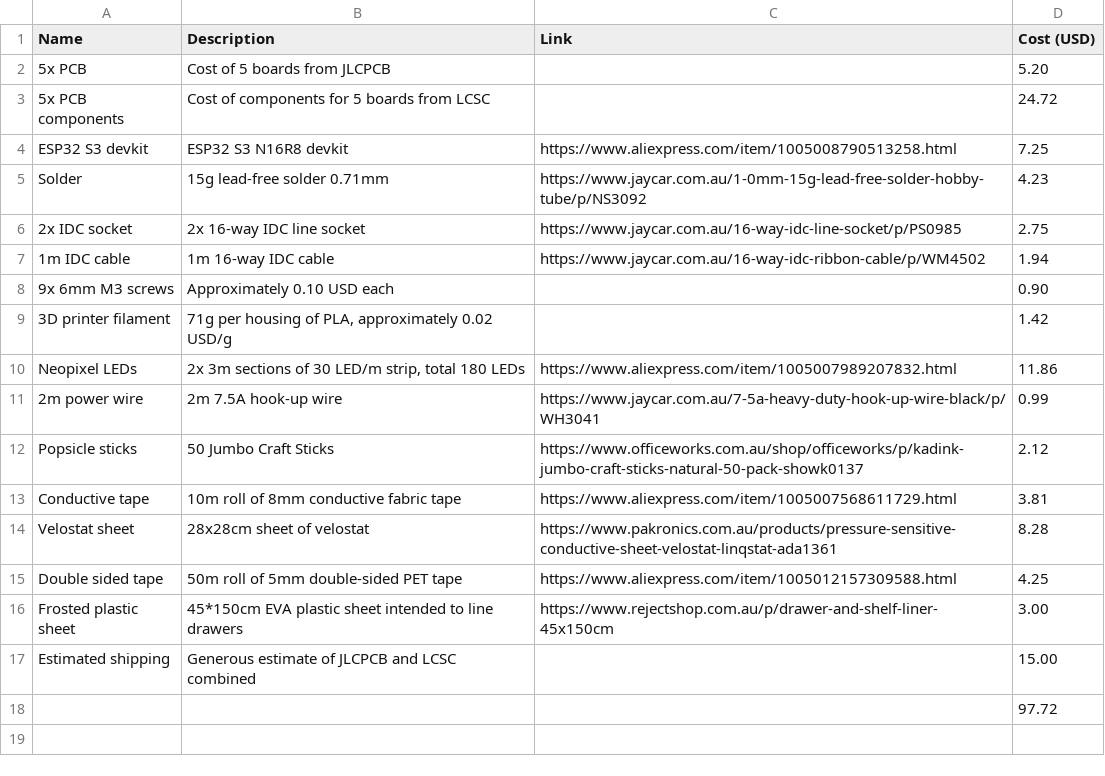
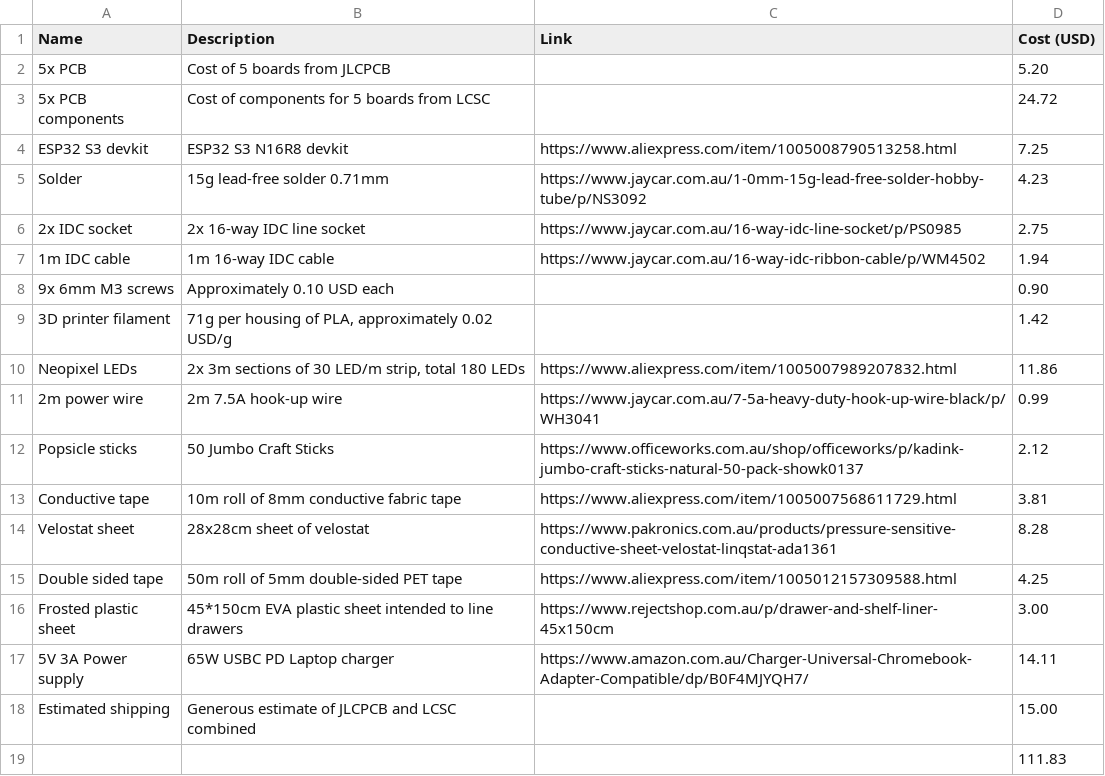
Before and after one commit to furballroller/super_cat_game, a CSV file: bom.csv, drawn as a sheet.

```diff
--- a/bom.csv
+++ b/bom.csv
@@ -16,3 +16,4 @@ Double sided tape,50m roll of 5mm double-sided PET tape,https://www.aliexpress.c
 Frosted plastic sheet,45*150cm EVA plastic sheet intended to line drawers,https://www.rejectshop.com.au/p/drawer-and-shelf-liner-45x150cm,3.00
+5V 3A Power supply,65W USBC PD Laptop charger,https://www.amazon.com.au/Charger-Universal-Chromebook-Adapter-Compatible/dp/B0F4MJYQH7/,14.11
 Estimated shipping,Generous estimate of JLCPCB and LCSC combined,,15.00
-,,,97.72
+,,,111.83
```
Also changed, not shown: 1 other file.
